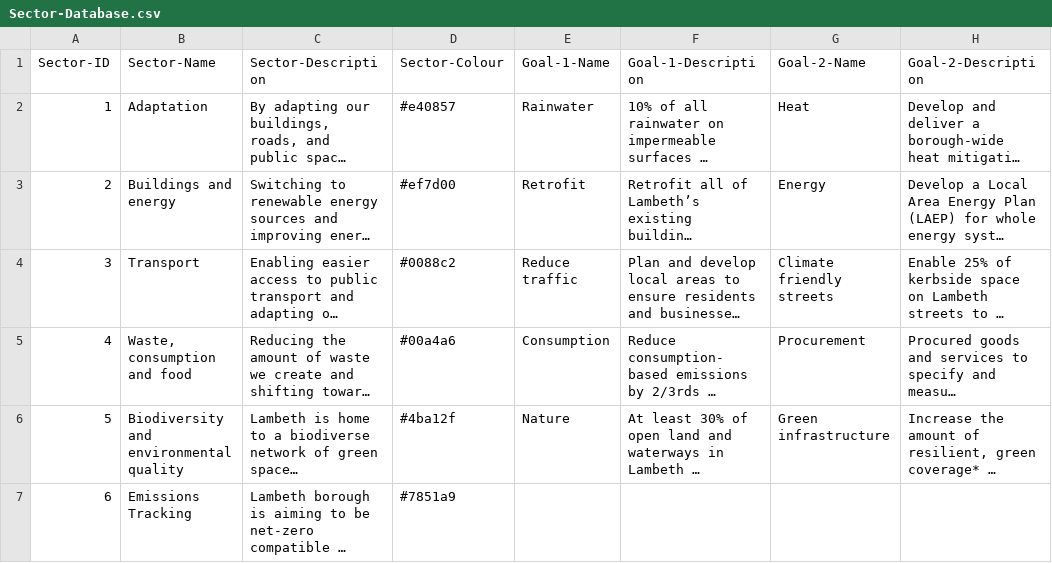
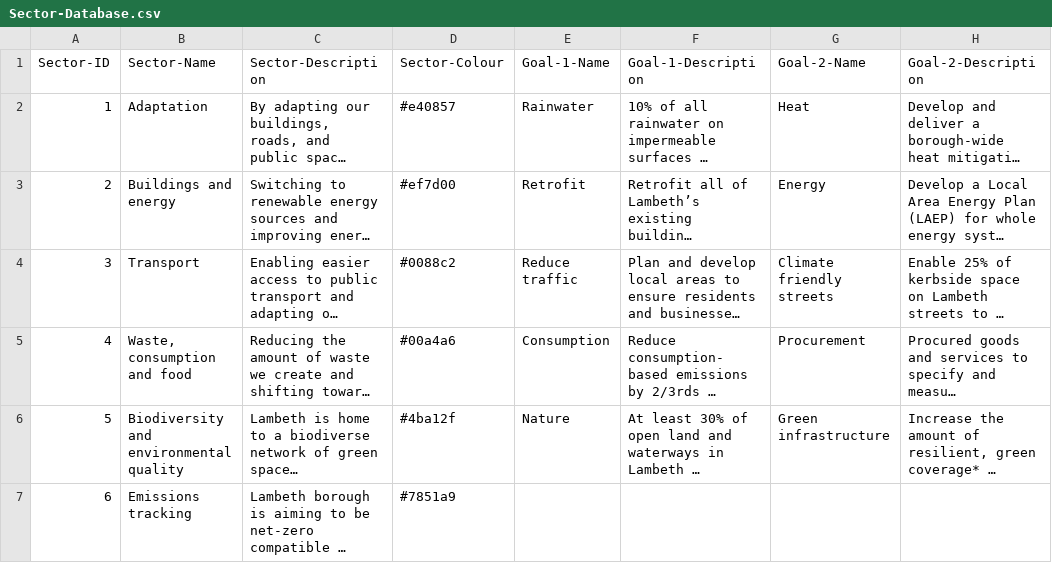
Before and after one commit to Lambeth-Open-Data/Lambeth-Open-Data.github.io, a CSV file: climate_action_plan/Data/Content/Sector-Database.csv, drawn as a sheet; only a part is shown; long unchanged cells end in …; the diff names each change by its address in the sheet, - before the commit and + after, or states it on an @@ line.

Commit message:
Add files via upload

```diff
--- a/climate_action_plan/Data/Content/Sector-Database.csv
+++ b/climate_action_plan/Data/Content/Sector-Database.csv
-B7 (Sector-Name): Emissions Tracking
+B7 (Sector-Name): Emissions tracking
```
